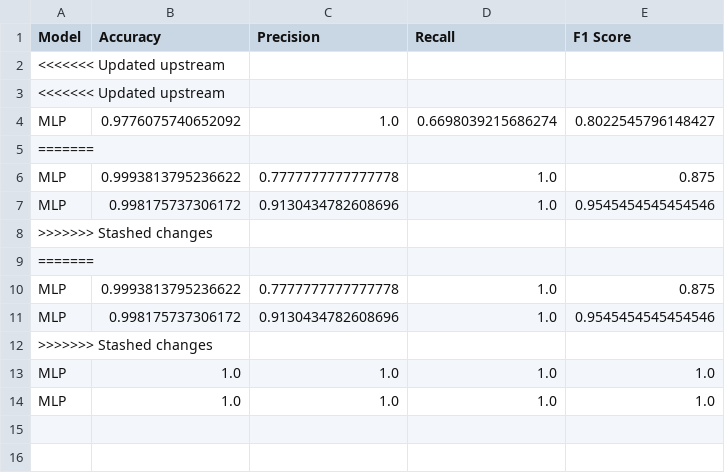
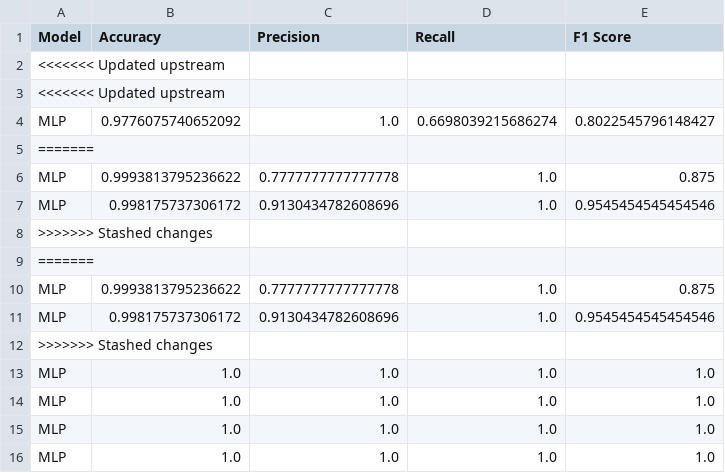
Before and after one commit to aarguelles93/ecg-eeg-model-training, a CSV file: results/MLP_metrics.csv, drawn as a sheet.

```diff
--- a/results/MLP_metrics.csv
+++ b/results/MLP_metrics.csv
@@ -14 +14,3 @@ MLP,1.0,1.0,1.0,1.0
 MLP,1.0,1.0,1.0,1.0
+MLP,1.0,1.0,1.0,1.0
+MLP,1.0,1.0,1.0,1.0
```
Also changed, not shown: results/CNN-LSTM_metrics.csv, results/SVM_metrics.csv, 42 other files.
